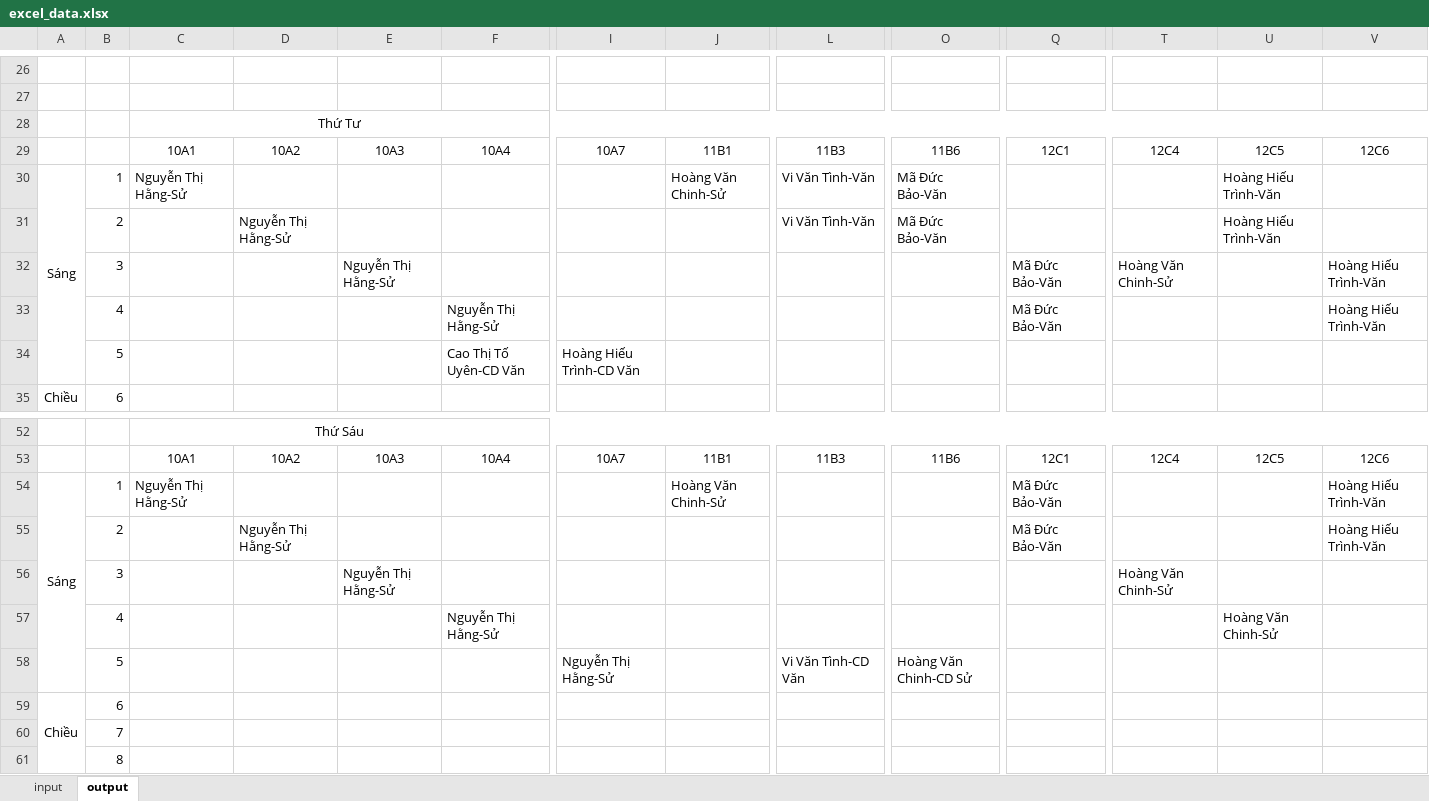
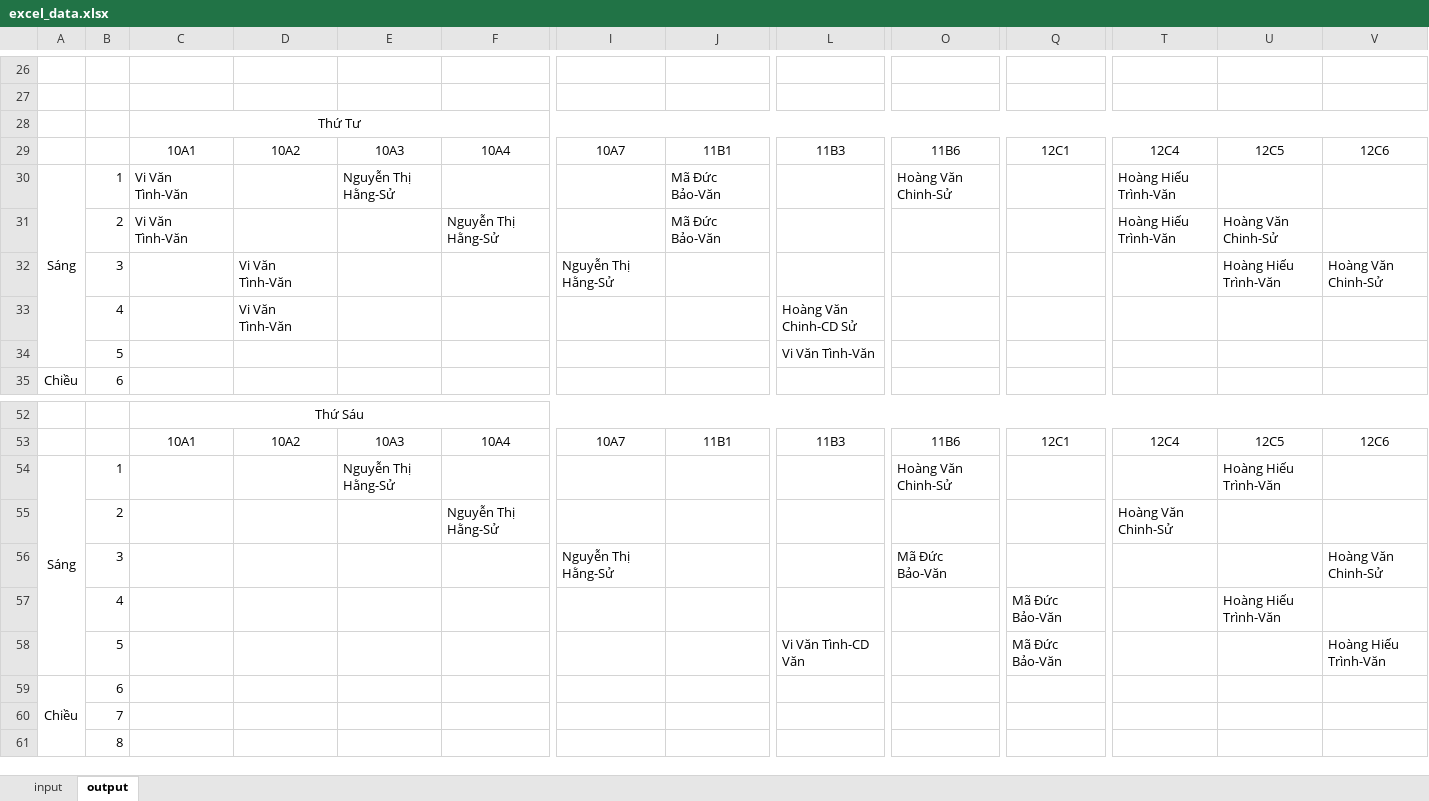
Before and after one commit to cmpedz/ScheduleLessonsProject_THPT_DONG_VAN, an Excel workbook: bin/excel_resources/excel_data.xlsx, sheet output, drawn as a sheet; only a part is shown, gaps mark what is left out; values as stored, in another font and other column widths than the file's, no borders; removed rows and columns are numbered as before the commit, all else as after; rows hold the shown columns only; the diff covers the shown part only; the diff names each change by its address in the sheet, - before the commit and + after, or states it on an @@ line.

```diff
--- a/bin/excel_resources/excel_data.xlsx (sheet output)
+++ b/bin/excel_resources/excel_data.xlsx (sheet output)
-C30: Nguyễn Thị Hằng-Sử
+C30: Vi Văn Tình-Văn
-E30: (empty)
+E30: Nguyễn Thị Hằng-Sử
-J30: Hoàng Văn Chinh-Sử
+J30: Mã Đức Bảo-Văn
-L30: Vi Văn Tình-Văn
+L30: (empty)
-O30: Mã Đức Bảo-Văn
+O30: Hoàng Văn Chinh-Sử
-T30: (empty)
+T30: Hoàng Hiếu Trình-Văn
-U30: Hoàng Hiếu Trình-Văn
+U30: (empty)
-row 31:  | 2 |  | Nguyễn Thị Hằng-Sử |  |  |  |  | Vi Văn Tình-Văn | Mã Đức Bảo-Văn |  |  | Hoàng Hiếu Trình-Văn
-row 32:  | 3 |  |  | Nguyễn Thị Hằng-Sử |  |  |  |  |  | Mã Đức Bảo-Văn | Hoàng Văn Chinh-Sử |  | Hoàng Hiếu Trình-Văn
-row 33:  | 4 |  |  |  | Nguyễn Thị Hằng-Sử |  |  |  |  | Mã Đức Bảo-Văn |  |  | Hoàng Hiếu Trình-Văn
-row 34:  | 5 |  |  |  | Cao Thị Tố Uyên-CD Văn | Hoàng Hiếu Trình-CD Văn
+row 31:  | 2 | Vi Văn Tình-Văn |  |  | Nguyễn Thị Hằng-Sử |  | Mã Đức Bảo-Văn |  |  |  | Hoàng Hiếu Trình-Văn | Hoàng Văn Chinh-Sử
+row 32:  | 3 |  | Vi Văn Tình-Văn |  |  | Nguyễn Thị Hằng-Sử |  |  |  |  |  | Hoàng Hiếu Trình-Văn | Hoàng Văn Chinh-Sử
+row 33:  | 4 |  | Vi Văn Tình-Văn |  |  |  |  | Hoàng Văn Chinh-CD Sử
+row 34:  | 5 |  |  |  |  |  |  | Vi Văn Tình-Văn
-C54: Nguyễn Thị Hằng-Sử
+C54: (empty)
-E54: (empty)
+E54: Nguyễn Thị Hằng-Sử
-J54: Hoàng Văn Chinh-Sử
+J54: (empty)
-O54: (empty)
+O54: Hoàng Văn Chinh-Sử
-Q54: Mã Đức Bảo-Văn
+Q54: (empty)
-U54: (empty)
+U54: Hoàng Hiếu Trình-Văn
-V54: Hoàng Hiếu Trình-Văn
+V54: (empty)
-row 55:  | 2 |  | Nguyễn Thị Hằng-Sử |  |  |  |  |  |  | Mã Đức Bảo-Văn |  |  | Hoàng Hiếu Trình-Văn
-row 56:  | 3 |  |  | Nguyễn Thị Hằng-Sử |  |  |  |  |  |  | Hoàng Văn Chinh-Sử
-row 57:  | 4 |  |  |  | Nguyễn Thị Hằng-Sử |  |  |  |  |  |  | Hoàng Văn Chinh-Sử
-row 58:  | 5 |  |  |  |  | Nguyễn Thị Hằng-Sử |  | Vi Văn Tình-CD Văn | Hoàng Văn Chinh-CD Sử
+row 55:  | 2 |  |  |  | Nguyễn Thị Hằng-Sử |  |  |  |  |  | Hoàng Văn Chinh-Sử
+row 56:  | 3 |  |  |  |  | Nguyễn Thị Hằng-Sử |  |  | Mã Đức Bảo-Văn |  |  |  | Hoàng Văn Chinh-Sử
+row 57:  | 4 |  |  |  |  |  |  |  |  | Mã Đức Bảo-Văn |  | Hoàng Hiếu Trình-Văn
+row 58:  | 5 |  |  |  |  |  |  | Vi Văn Tình-CD Văn |  | Mã Đức Bảo-Văn |  |  | Hoàng Hiếu Trình-Văn
```
Also changed, not shown: 13 added rows, 13 removed rows and 13 edited cells elsewhere in this sheet, sheet input, src/excel_resources/excel_data.xlsx, 15 other files.
